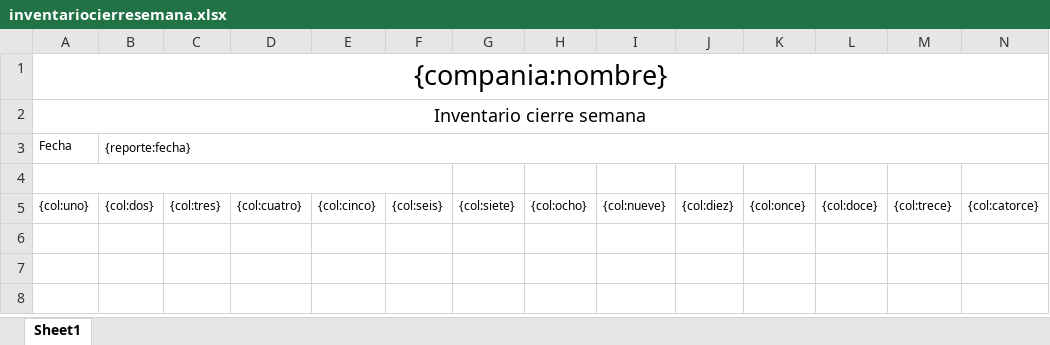
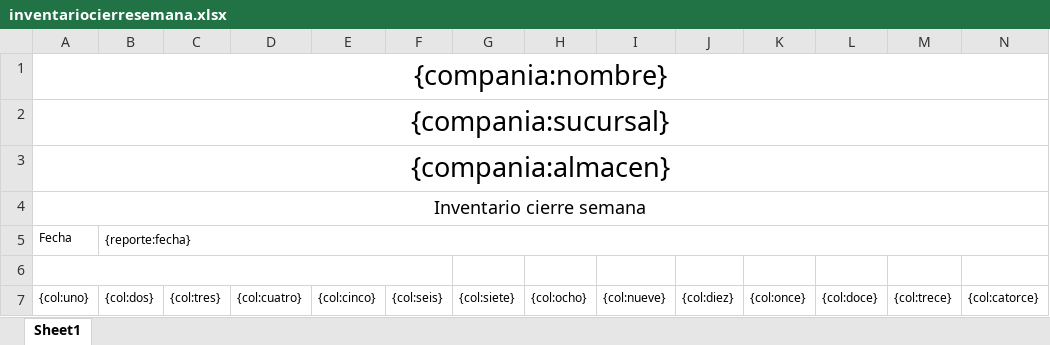
Before and after one commit to jalvarez14/aersa, an Excel workbook: public/application/files/jasper/templates/inventariocierresemana.xlsx, sheet Sheet1, drawn as a sheet; only a part is shown; values as stored, in another font and other column widths than the file's, no borders; rows hold the shown columns only; the diff names each change by its address in the sheet, - before the commit and + after, or states it on an @@ line.

Commit message:
correccion de bug en requisicion y xlsx de inventariocierresemana

```diff
--- a/public/application/files/jasper/templates/inventariocierresemana.xlsx (sheet Sheet1)
+++ b/public/application/files/jasper/templates/inventariocierresemana.xlsx (sheet Sheet1)
+row 2: {compania:sucursal}
+row 3: {compania:almacen}
```
Also changed, not shown: 5 other files.
